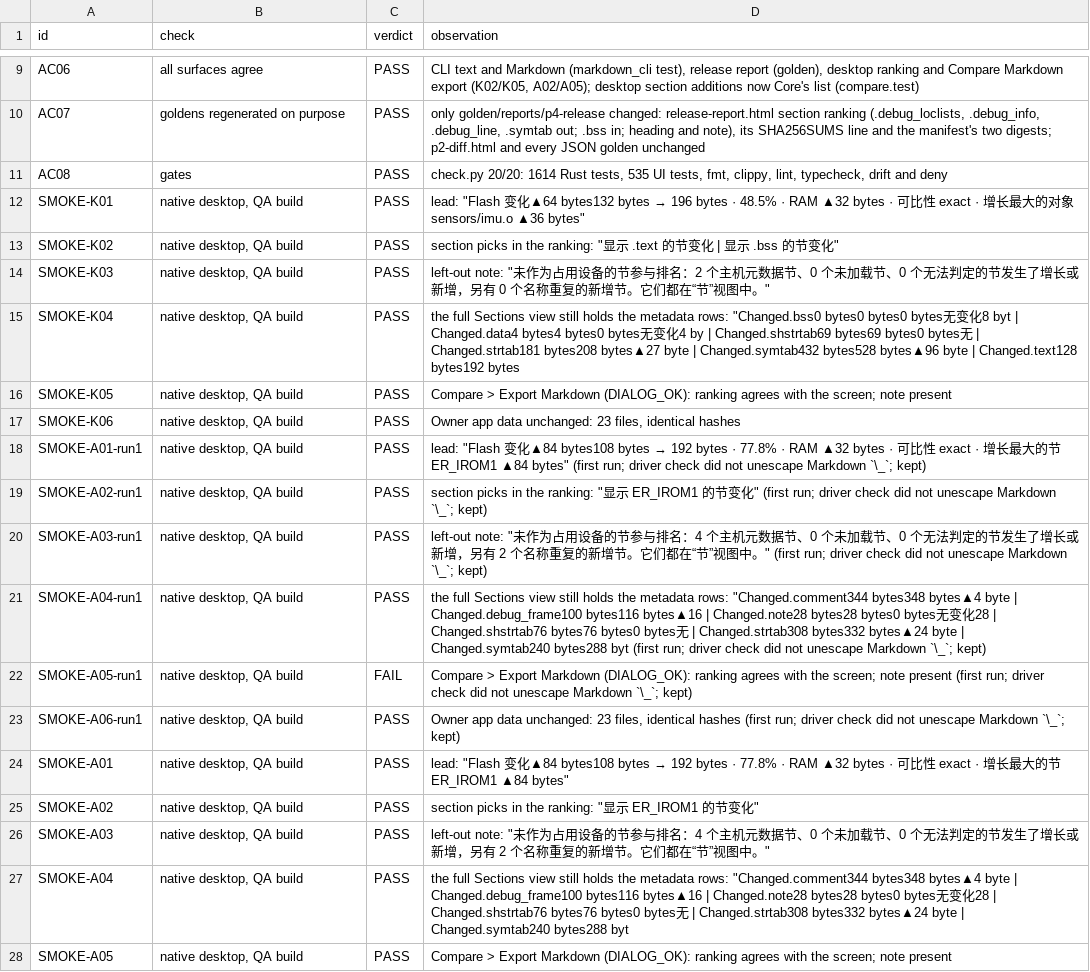
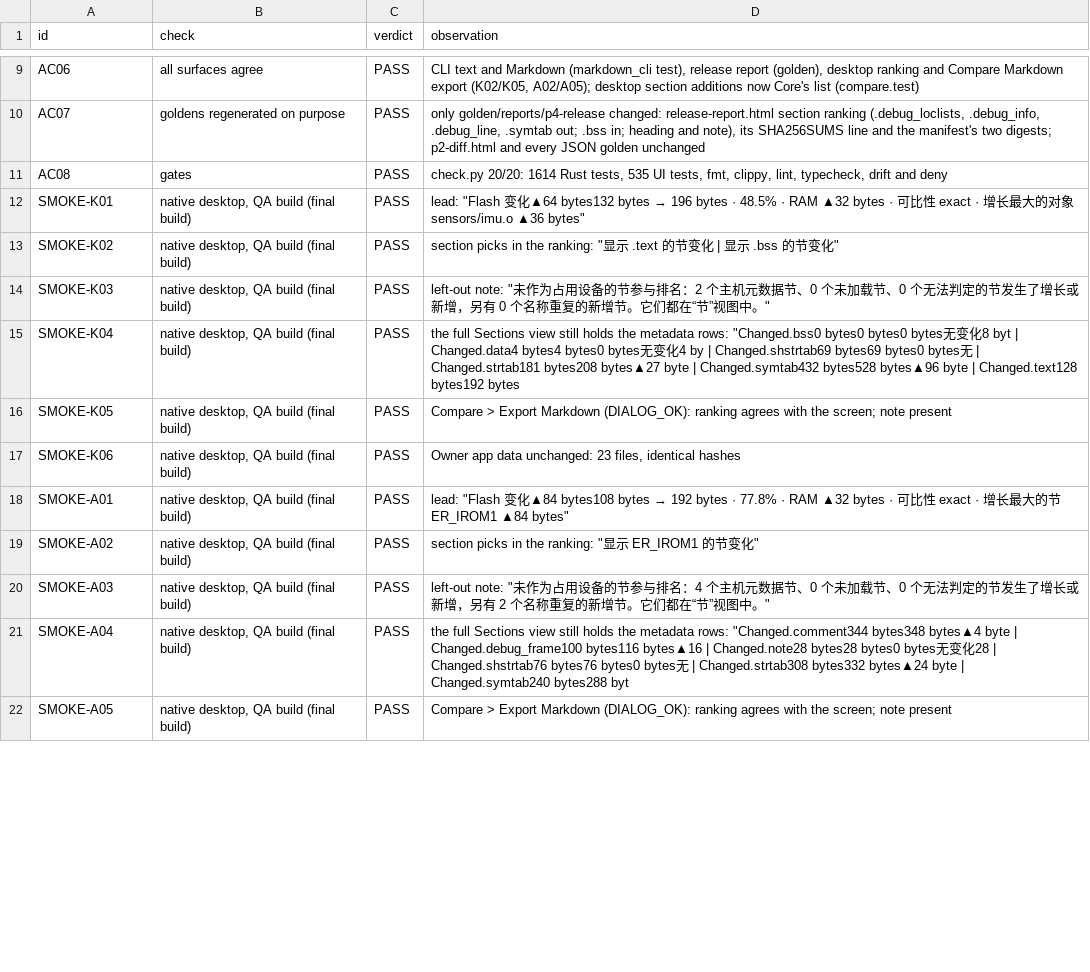
Before and after one commit to 2023violet/FirmwareSight, a TSV file: evidence/NEXT-CORE-01/AC_MATRIX.tsv, drawn as a sheet; only a part is shown, gaps mark what is left out; the diff covers the shown part only.

```diff
--- a/evidence/NEXT-CORE-01/AC_MATRIX.tsv
+++ b/evidence/NEXT-CORE-01/AC_MATRIX.tsv
@@ -11,18 +11,12 @@ AC07	goldens regenerated on purpose	PASS	only golden/reports/p4-release changed:
 AC08	gates	PASS	check.py 20/20: 1614 Rust tests, 535 UI tests, fmt, clippy, lint, typecheck, drift and deny
-SMOKE-K01	native desktop, QA build	PASS	lead: "Flash 变化▲64 bytes132 bytes → 196 bytes · 48.5% · RAM ▲32 bytes · 可比性 exact · 增长最大的对象 sensors/imu.o ▲36 bytes"
-SMOKE-K02	native desktop, QA build	PASS	section picks in the ranking: "显示 .text 的节变化 | 显示 .bss 的节变化"
-SMOKE-K03	native desktop, QA build	PASS	left-out note: "未作为占用设备的节参与排名：2 个主机元数据节、0 个未加载节、0 个无法判定的节发生了增长或新增，另有 0 个名称重复的新增节。它们都在“节”视图中。"
-SMOKE-K04	native desktop, QA build	PASS	the full Sections view still holds the metadata rows: "Changed.bss0 bytes0 bytes0 bytes无变化8 byt | Changed.data4 bytes4 bytes0 bytes无变化4 by | Changed.shstrtab69 bytes69 bytes0 bytes无 | Changed.strtab181 bytes208 bytes▲27 byte | Changed.symtab432 bytes528 bytes▲96 byte | Changed.text128 bytes192 bytes
-SMOKE-K05	native desktop, QA build	PASS	Compare > Export Markdown (DIALOG_OK): ranking agrees with the screen; note present
-SMOKE-K06	native desktop, QA build	PASS	Owner app data unchanged: 23 files, identical hashes
-SMOKE-A01-run1	native desktop, QA build	PASS	lead: "Flash 变化▲84 bytes108 bytes → 192 bytes · 77.8% · RAM ▲32 bytes · 可比性 exact · 增长最大的节 ER_IROM1 ▲84 bytes" (first run; driver check did not unescape Markdown `\_`; kept)
-SMOKE-A02-run1	native desktop, QA build	PASS	section picks in the ranking: "显示 ER_IROM1 的节变化" (first run; driver check did not unescape Markdown `\_`; kept)
-SMOKE-A03-run1	native desktop, QA build	PASS	left-out note: "未作为占用设备的节参与排名：4 个主机元数据节、0 个未加载节、0 个无法判定的节发生了增长或新增，另有 2 个名称重复的新增节。它们都在“节”视图中。" (first run; driver check did not unescape Markdown `\_`; kept)
-SMOKE-A04-run1	native desktop, QA build	PASS	the full Sections view still holds the metadata rows: "Changed.comment344 bytes348 bytes▲4 byte | Changed.debug_frame100 bytes116 bytes▲16 | Changed.note28 bytes28 bytes0 bytes无变化28 | Changed.shstrtab76 bytes76 bytes0 bytes无 | Changed.strtab308 bytes332 bytes▲24 byte | Changed.symtab240 bytes288 byt (first run; driver check did not unescape Markdown `\_`; kept)
-SMOKE-A05-run1	native desktop, QA build	FAIL	Compare > Export Markdown (DIALOG_OK): ranking agrees with the screen; note present (first run; driver check did not unescape Markdown `\_`; kept)
-SMOKE-A06-run1	native desktop, QA build	PASS	Owner app data unchanged: 23 files, identical hashes (first run; driver check did not unescape Markdown `\_`; kept)
-SMOKE-A01	native desktop, QA build	PASS	lead: "Flash 变化▲84 bytes108 bytes → 192 bytes · 77.8% · RAM ▲32 bytes · 可比性 exact · 增长最大的节 ER_IROM1 ▲84 bytes"
-SMOKE-A02	native desktop, QA build	PASS	section picks in the ranking: "显示 ER_IROM1 的节变化"
-SMOKE-A03	native desktop, QA build	PASS	left-out note: "未作为占用设备的节参与排名：4 个主机元数据节、0 个未加载节、0 个无法判定的节发生了增长或新增，另有 2 个名称重复的新增节。它们都在“节”视图中。"
-SMOKE-A04	native desktop, QA build	PASS	the full Sections view still holds the metadata rows: "Changed.comment344 bytes348 bytes▲4 byte | Changed.debug_frame100 bytes116 bytes▲16 | Changed.note28 bytes28 bytes0 bytes无变化28 | Changed.shstrtab76 bytes76 bytes0 bytes无 | Changed.strtab308 bytes332 bytes▲24 byte | Changed.symtab240 bytes288 byt
-SMOKE-A05	native desktop, QA build	PASS	Compare > Export Markdown (DIALOG_OK): ranking agrees with the screen; note present
+SMOKE-K01	native desktop, QA build (final build)	PASS	lead: "Flash 变化▲64 bytes132 bytes → 196 bytes · 48.5% · RAM ▲32 bytes · 可比性 exact · 增长最大的对象 sensors/imu.o ▲36 bytes"
+SMOKE-K02	native desktop, QA build (final build)	PASS	section picks in the ranking: "显示 .text 的节变化 | 显示 .bss 的节变化"
+SMOKE-K03	native desktop, QA build (final build)	PASS	left-out note: "未作为占用设备的节参与排名：2 个主机元数据节、0 个未加载节、0 个无法判定的节发生了增长或新增，另有 0 个名称重复的新增节。它们都在“节”视图中。"
+SMOKE-K04	native desktop, QA build (final build)	PASS	the full Sections view still holds the metadata rows: "Changed.bss0 bytes0 bytes0 bytes无变化8 byt | Changed.data4 bytes4 bytes0 bytes无变化4 by | Changed.shstrtab69 bytes69 bytes0 bytes无 | Changed.strtab181 bytes208 bytes▲27 byte | Changed.symtab432 bytes528 bytes▲96 byte | Changed.text128 bytes192 bytes
+SMOKE-K05	native desktop, QA build (final build)	PASS	Compare > Export Markdown (DIALOG_OK): ranking agrees with the screen; note present
+SMOKE-K06	native desktop, QA build (final build)	PASS	Owner app data unchanged: 23 files, identical hashes
+SMOKE-A01	native desktop, QA build (final build)	PASS	lead: "Flash 变化▲84 bytes108 bytes → 192 bytes · 77.8% · RAM ▲32 bytes · 可比性 exact · 增长最大的节 ER_IROM1 ▲84 bytes"
+SMOKE-A02	native desktop, QA build (final build)	PASS	section picks in the ranking: "显示 ER_IROM1 的节变化"
+SMOKE-A03	native desktop, QA build (final build)	PASS	left-out note: "未作为占用设备的节参与排名：4 个主机元数据节、0 个未加载节、0 个无法判定的节发生了增长或新增，另有 2 个名称重复的新增节。它们都在“节”视图中。"
+SMOKE-A04	native desktop, QA build (final build)	PASS	the full Sections view still holds the metadata rows: "Changed.comment344 bytes348 bytes▲4 byte | Changed.debug_frame100 bytes116 bytes▲16 | Changed.note28 bytes28 bytes0 bytes无变化28 | Changed.shstrtab76 bytes76 bytes0 bytes无 | Changed.strtab308 bytes332 bytes▲24 byte | Changed.symtab240 bytes288 byt
+SMOKE-A05	native desktop, QA build (final build)	PASS	Compare > Export Markdown (DIALOG_OK): ranking agrees with the screen; note present
```
Also changed, not shown: 18 added rows and 6 edited cells elsewhere in this file, 9 other files.
